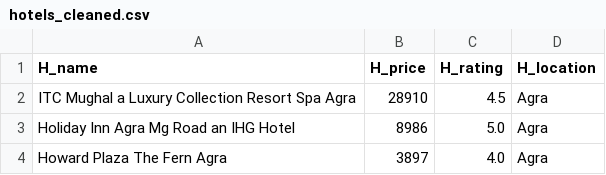
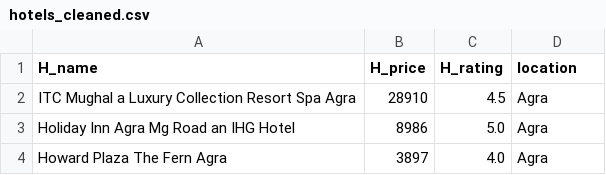
Before and after one commit to piyush-mk/LesGo, a CSV file: data/hotels_cleaned.csv, drawn as a sheet; only a part is shown.

```diff
--- a/data/hotels_cleaned.csv
+++ b/data/hotels_cleaned.csv
@@ -1,2 +1,2 @@
-H_name,H_price,H_rating,H_location
+H_name,H_price,H_rating,location
 ITC Mughal a Luxury Collection Resort Spa Agra,28910,4.5,Agra
```
Also changed, not shown: data/restaurants_cleaned.csv, 2 other files.
